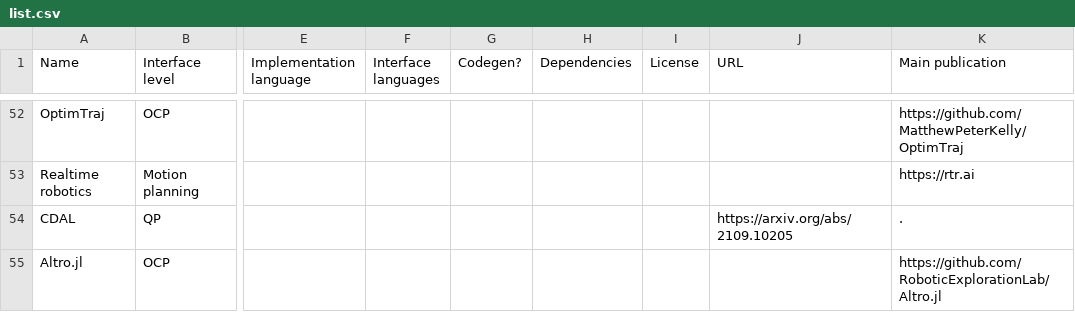
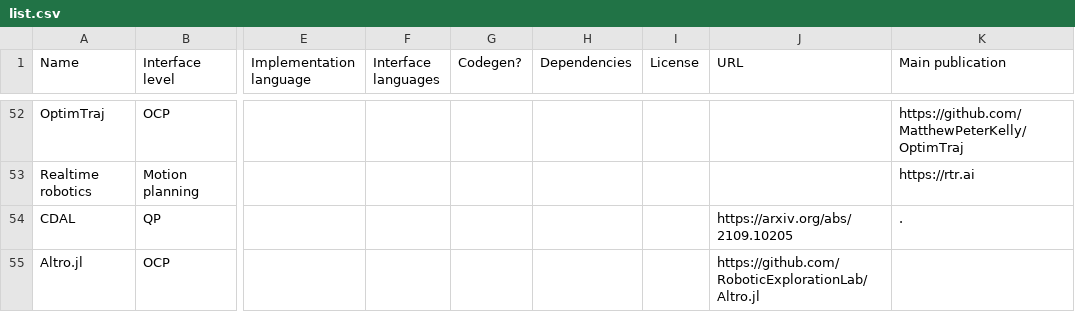
Before and after one commit to meco-group/dynamic_optimization_inventory, a CSV file: list.csv, drawn as a sheet; only a part is shown, gaps mark what is left out; the diff names each change by its address in the sheet, - before the commit and + after, or states it on an @@ line.

Commit message:
Update list.csv

```diff
--- a/list.csv
+++ b/list.csv
-J55 (URL): (empty)
+J55 (URL): https://github.com/RoboticExplorationLab/Altro.jl
-K55 (Main publication): https://github.com/RoboticExplorationLab/Altro.jl
+K55 (Main publication): (empty)
```
